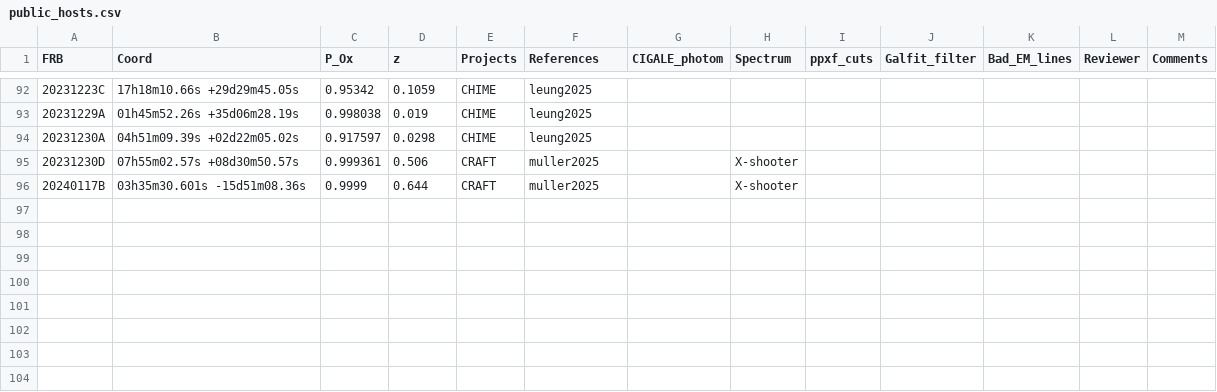
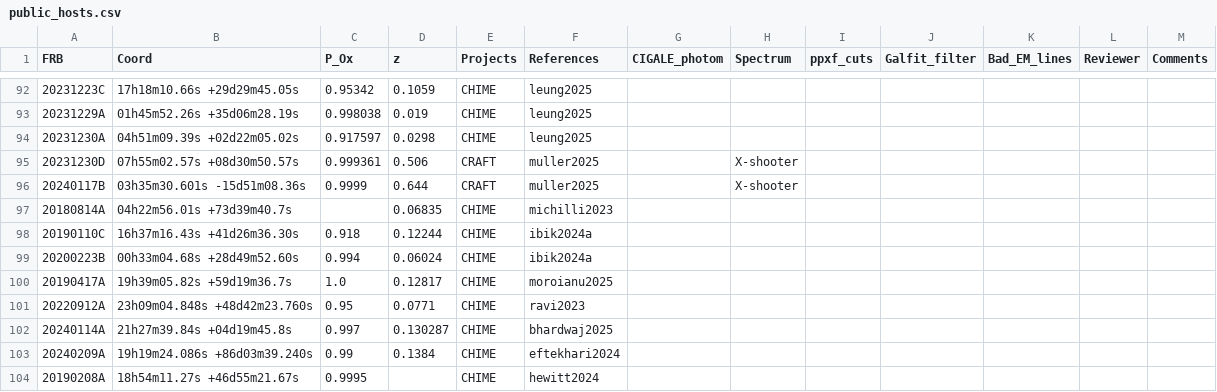
Before and after one commit to FRBs/FRB, a CSV file: frb/data/Galaxies/public_hosts.csv, drawn as a sheet; only a part is shown, gaps mark what is left out.

```diff
--- a/frb/data/Galaxies/public_hosts.csv
+++ b/frb/data/Galaxies/public_hosts.csv
@@ -96 +96,9 @@ FRB,Coord,P_Ox,z,Projects,References,CIGALE_photom,Spectrum,ppxf_cuts,Galfit_fil
 20240117B,03h35m30.601s -15d51m08.36s,0.9999,0.644,CRAFT,muller2025,,X-shooter,,,,,
+20180814A,04h22m56.01s +73d39m40.7s,,0.06835,CHIME,michilli2023,,,,,,,
+20190110C,16h37m16.43s +41d26m36.30s,0.918,0.12244,CHIME,ibik2024a,,,,,,,
+20200223B,00h33m04.68s +28d49m52.60s,0.994,0.06024,CHIME,ibik2024a,,,,,,,
+20190417A,19h39m05.82s +59d19m36.7s,1.0,0.12817,CHIME,moroianu2025,,,,,,,
+20220912A,23h09m04.848s +48d42m23.760s,0.95,0.0771,CHIME,ravi2023,,,,,,,
+20240114A,21h27m39.84s +04d19m45.8s,0.997,0.130287,CHIME,bhardwaj2025,,,,,,,
+20240209A,19h19m24.086s +86d03m39.240s,0.99,0.1384,CHIME,eftekhari2024,,,,,,,
+20190208A,18h54m11.27s +46d55m21.67s,0.9995,,CHIME,hewitt2024,,,,,,,
```
Also changed, not shown: 12 other files.
